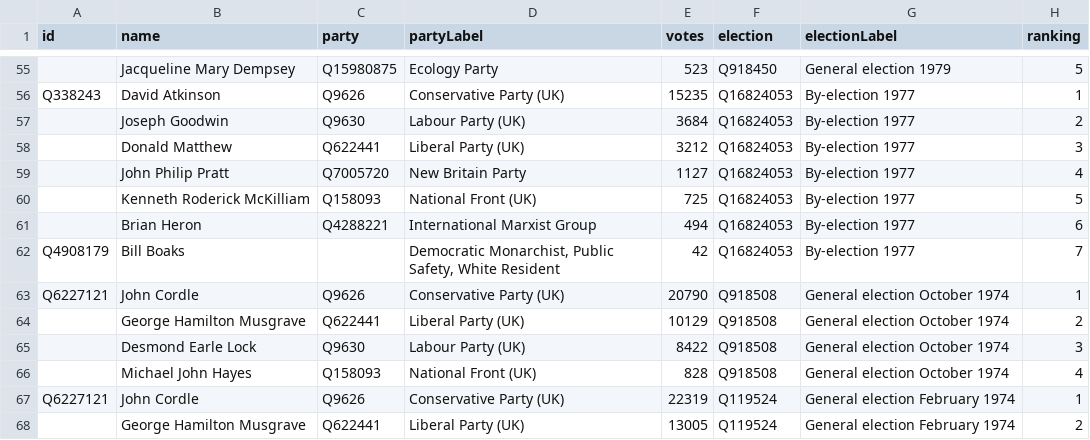
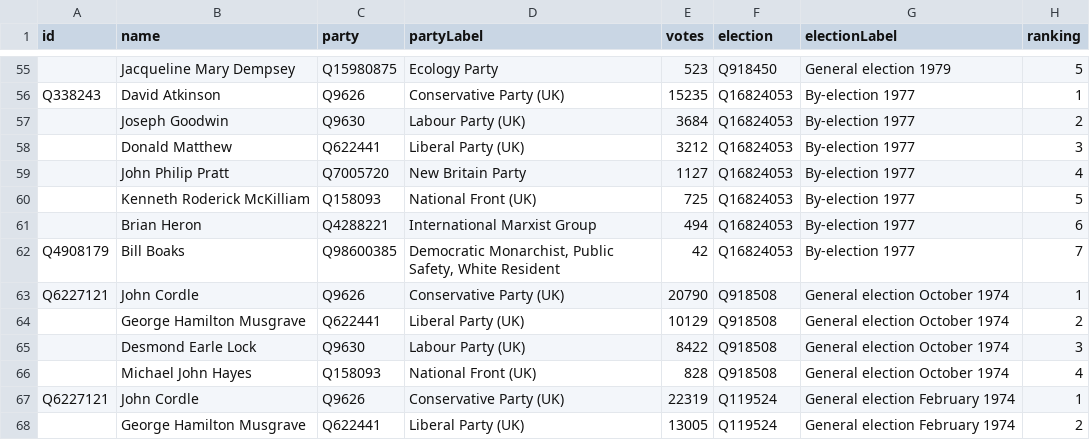
Before and after one commit to tmtmtmtm/bournemouth-east-elections-wikipedia, a CSV file: wikipedia.csv, drawn as a sheet; only a part is shown, gaps mark what is left out.

Commit message:
Refresh wikipedia.csv

```diff
--- a/wikipedia.csv
+++ b/wikipedia.csv
@@ -61,3 +61,3 @@ Q338243,David Atkinson,Q9626,Conservative Party (UK),15235,Q16824053,By-election
 ,Brian Heron,Q4288221,International Marxist Group,494,Q16824053,By-election 1977,6
-Q4908179,Bill Boaks,,"Democratic Monarchist, Public Safety, White Resident",42,Q16824053,By-election 1977,7
+Q4908179,Bill Boaks,Q98600385,"Democratic Monarchist, Public Safety, White Resident",42,Q16824053,By-election 1977,7
 Q6227121,John Cordle,Q9626,Conservative Party (UK),20790,Q918508,General election October 1974,1
```
